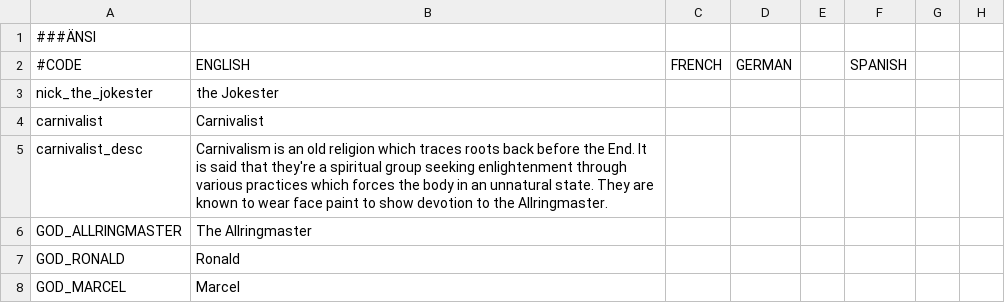
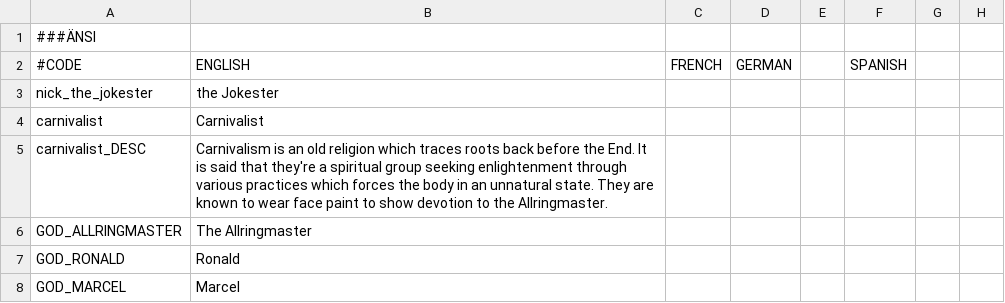
Before and after one commit to UltraClodSupreme/The-Big-Mistake, a CSV file: After the End Fan Fork - Send In The Clowns/localisation/clowns.csv, drawn as a sheet; only a part is shown; the diff names each change by its address in the sheet, - before the commit and + after, or states it on an @@ line.

Commit message:
Add files via upload

```diff
--- a/After the End Fan Fork - Send In The Clowns/localisation/clowns.csv
+++ b/After the End Fan Fork - Send In The Clowns/localisation/clowns.csv
-A5: carnivalist_desc
+A5: carnivalist_DESC
```
